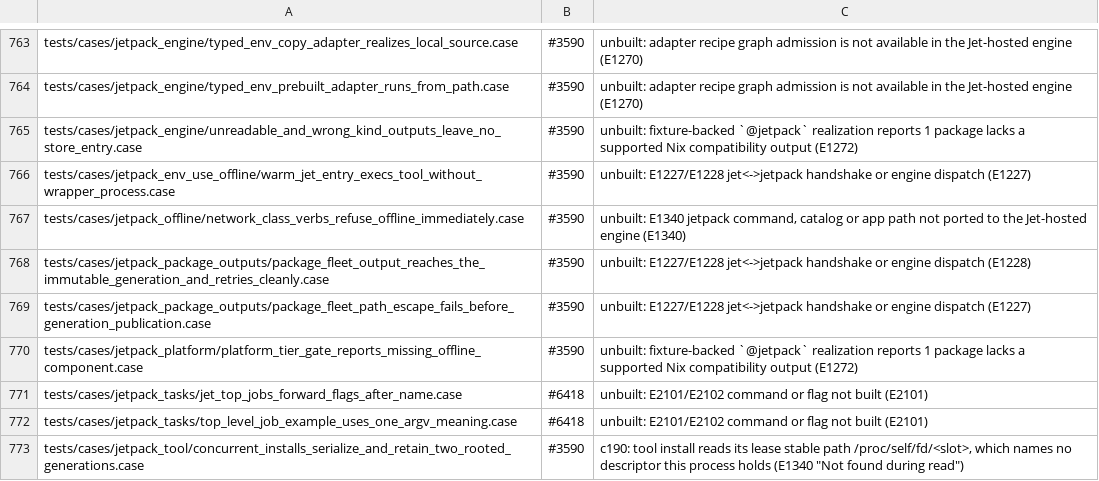
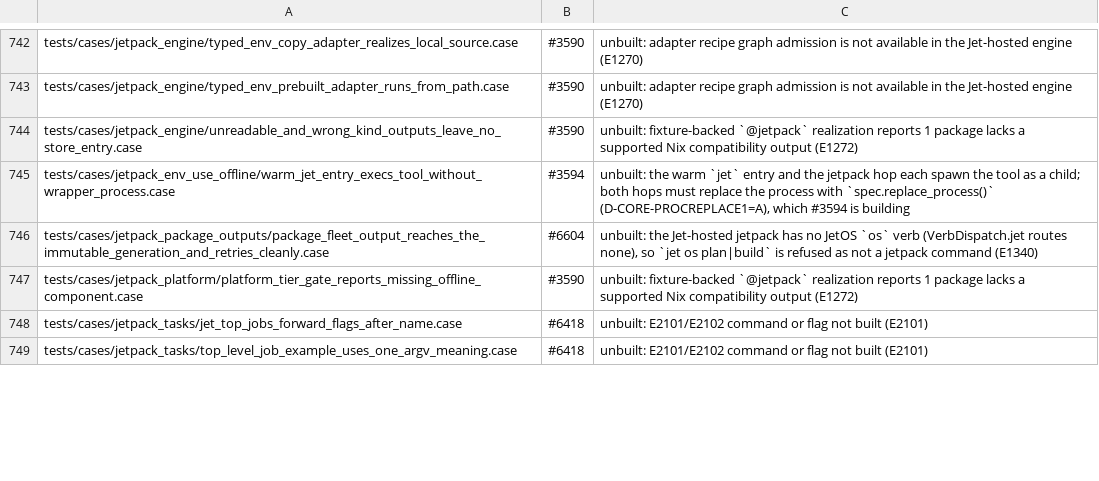
Before and after one commit to jet-language/jet, a TSV file: Tools/testkit/known-failing.tsv, drawn as a sheet; only a part is shown, gaps mark what is left out; the diff covers the shown part only.

Commit message:
jetpack: never write back a channel pin the source-ref grammar rejects #3590
An automatic or manual channel refresh rewrote `omp@jetpack#auto` into
`omp#1.2.3@nixpkgs#auto`. ProviderRef.classify rejects that form (a `#` in the
target, and `@nixpkgs` as the provider), so the next run failed with E0968. The
rewrite now leaves env.jet byte-for-byte unchanged when the resolved ref can't
be spelled, and the exact pin lives only in `.jet/lock`. That is interim
behavior until the D-CHANNEL-AUTO1 writeback amendment lands.

The two automatic_channel_refresh cases pass `--trust`, because the typed env.dev
needs a trust decision and these steps are non-interactive. Their
KNOWN-FAILING rows are dropped. The env-no-function fixture now declares no
environment, matching the Rust fixture's empty `module env.dev { }`, so
env_runs_no_project_function passes. Its row is dropped as well.

The known-failing.tsv rows from the jetpack port are re-reasoned to the Jet-era
verbs.

```diff
--- a/Tools/testkit/known-failing.tsv
+++ b/Tools/testkit/known-failing.tsv
@@ -765,6 +744,4 @@ tests/cases/jetpack_engine/typed_env_prebuilt_adapter_runs_from_path.case	#3590
 tests/cases/jetpack_engine/unreadable_and_wrong_kind_outputs_leave_no_store_entry.case	#3590	unbuilt: fixture-backed `@jetpack` realization reports 1 package lacks a supported Nix compatibility output (E1272)
-tests/cases/jetpack_env_use_offline/warm_jet_entry_execs_tool_without_wrapper_process.case	#3590	unbuilt: E1227/E1228 jet<->jetpack handshake or engine dispatch (E1227)
-tests/cases/jetpack_offline/network_class_verbs_refuse_offline_immediately.case	#3590	unbuilt: E1340 jetpack command, catalog or app path not ported to the Jet-hosted engine (E1340)
-tests/cases/jetpack_package_outputs/package_fleet_output_reaches_the_immutable_generation_and_retries_cleanly.case	#3590	unbuilt: E1227/E1228 jet<->jetpack handshake or engine dispatch (E1228)
-tests/cases/jetpack_package_outputs/package_fleet_path_escape_fails_before_generation_publication.case	#3590	unbuilt: E1227/E1228 jet<->jetpack handshake or engine dispatch (E1227)
+tests/cases/jetpack_env_use_offline/warm_jet_entry_execs_tool_without_wrapper_process.case	#3594	unbuilt: the warm `jet` entry and the jetpack hop each spawn the tool as a child; both hops must replace the process with `spec.replace_process()` (D-CORE-PROCREPLACE1=A), which #3594 is building
+tests/cases/jetpack_package_outputs/package_fleet_output_reaches_the_immutable_generation_and_retries_cleanly.case	#6604	unbuilt: the Jet-hosted jetpack has no JetOS `os` verb (VerbDispatch.jet routes none), so `jet os plan|build` is refused as not a jetpack command (E1340)
 tests/cases/jetpack_platform/platform_tier_gate_reports_missing_offline_component.case	#3590	unbuilt: fixture-backed `@jetpack` realization reports 1 package lacks a supported Nix compatibility output (E1272)
@@ -772,2 +749 @@ tests/cases/jetpack_tasks/jet_top_jobs_forward_flags_after_name.case	#6418	unbui
 tests/cases/jetpack_tasks/top_level_job_example_uses_one_argv_meaning.case	#6418	unbuilt: E2101/E2102 command or flag not built (E2101)
-tests/cases/jetpack_tool/concurrent_installs_serialize_and_retain_two_rooted_generations.case	#3590	c190: tool install reads its lease stable path /proc/self/fd/<slot>, which names no descriptor this process holds (E1340 "Not found during read")
```
Also changed, not shown: 28 removed rows and 17 edited cells elsewhere in this file, 4 other files.
